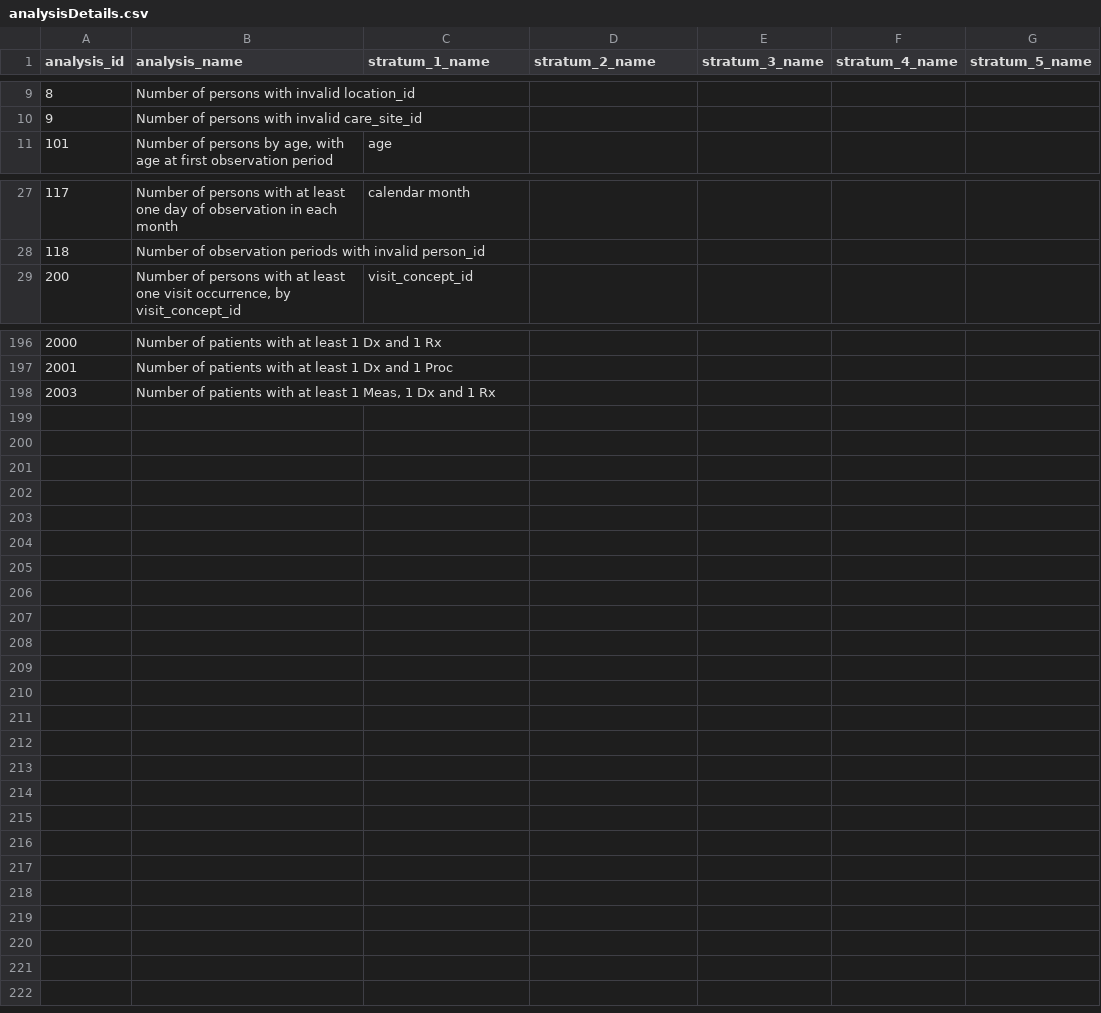
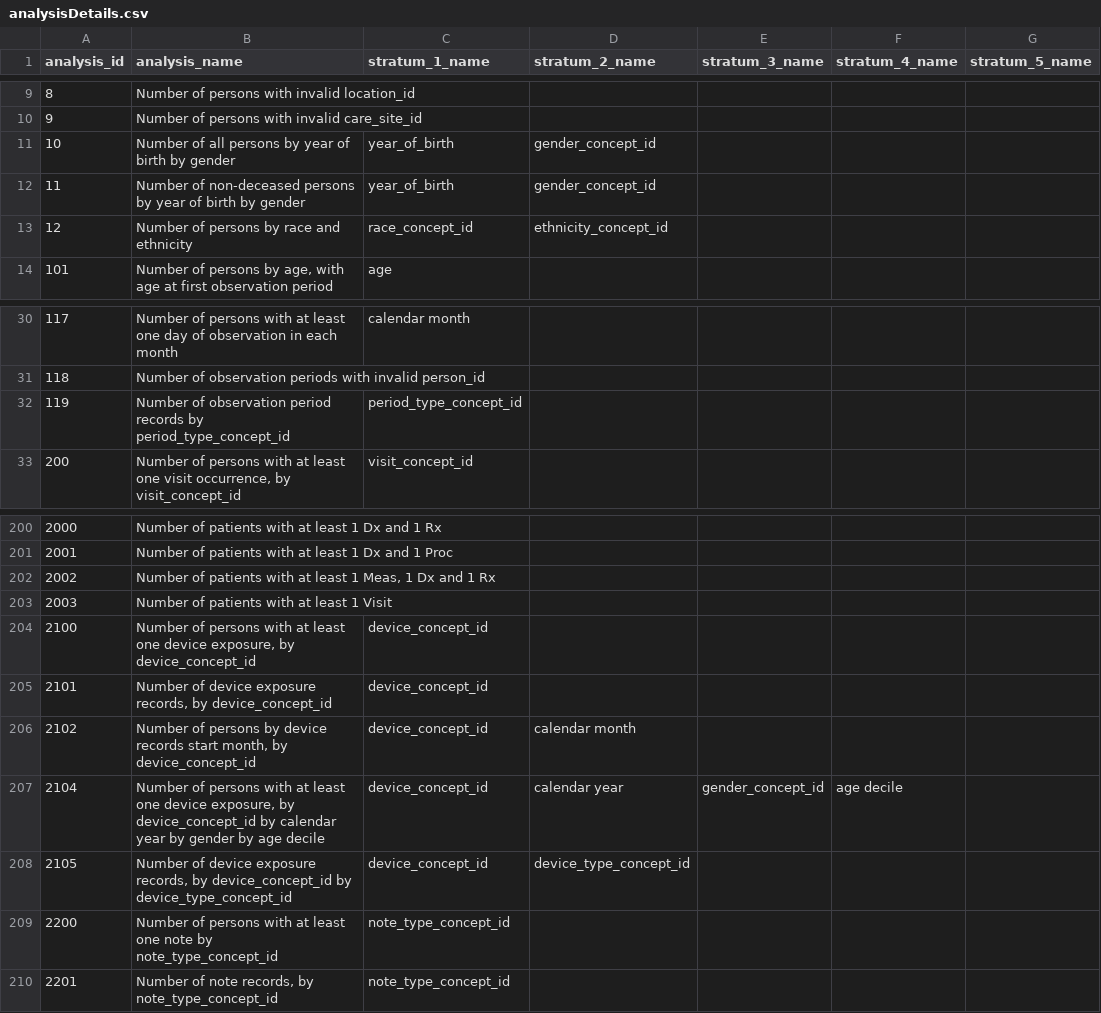
Before and after one commit to OHDSI/Achilles, a CSV file: inst/csv/analysisDetails.csv, drawn as a sheet; only a part is shown, gaps mark what is left out.

Commit message:
readme and notes update storage of version within analysis 0

```diff
--- a/inst/csv/analysisDetails.csv
+++ b/inst/csv/analysisDetails.csv
@@ -10,2 +10,5 @@
 9,"Number of persons with invalid care_site_id",,,,,
+10,"Number of all persons by year of birth by gender","year_of_birth","gender_concept_id",,,
+11,"Number of non-deceased persons by year of birth by gender","year_of_birth","gender_concept_id",,,
+12,"Number of persons by race and ethnicity","race_concept_id","ethnicity_concept_id",,,
 101,"Number of persons by age, with age at first observation period","age",,,,
@@ -28,2 +31,3 @@
 118,"Number of observation periods with invalid person_id",,,,,
+119,"Number of observation period records by period_type_concept_id","period_type_concept_id",,,,
 200,"Number of persons with at least one visit occurrence, by visit_concept_id","visit_concept_id",,,,
@@ -197,2 +201,10 @@
 2001,"Number of patients with at least 1 Dx and 1 Proc",,,,,
-2003,"Number of patients with at least 1 Meas, 1 Dx and 1 Rx",,,,,
+2002,"Number of patients with at least 1 Meas, 1 Dx and 1 Rx",,,,,
+2003,"Number of patients with at least 1 Visit",,,,,
+2100,"Number of persons with at least one device exposure, by device_concept_id","device_concept_id",,,,
+2101,"Number of device exposure records, by device_concept_id","device_concept_id",,,,
+2102,"Number of persons by device records  start month, by device_concept_id","device_concept_id","calendar month",,,
+2104,"Number of persons with at least one device exposure, by device_concept_id by calendar year by gender by age decile","device_concept_id","calendar year","gender_concept_id","age decile",
+2105,"Number of device exposure records, by device_concept_id by device_type_concept_id","device_concept_id","device_type_concept_id",,,
+2200,"Number of persons with at least one note by  note_type_concept_id","note_type_concept_id",,,,
+2201,"Number of note records, by note_type_concept_id","note_type_concept_id",,,,
```
Also changed, not shown: 4 other files.
